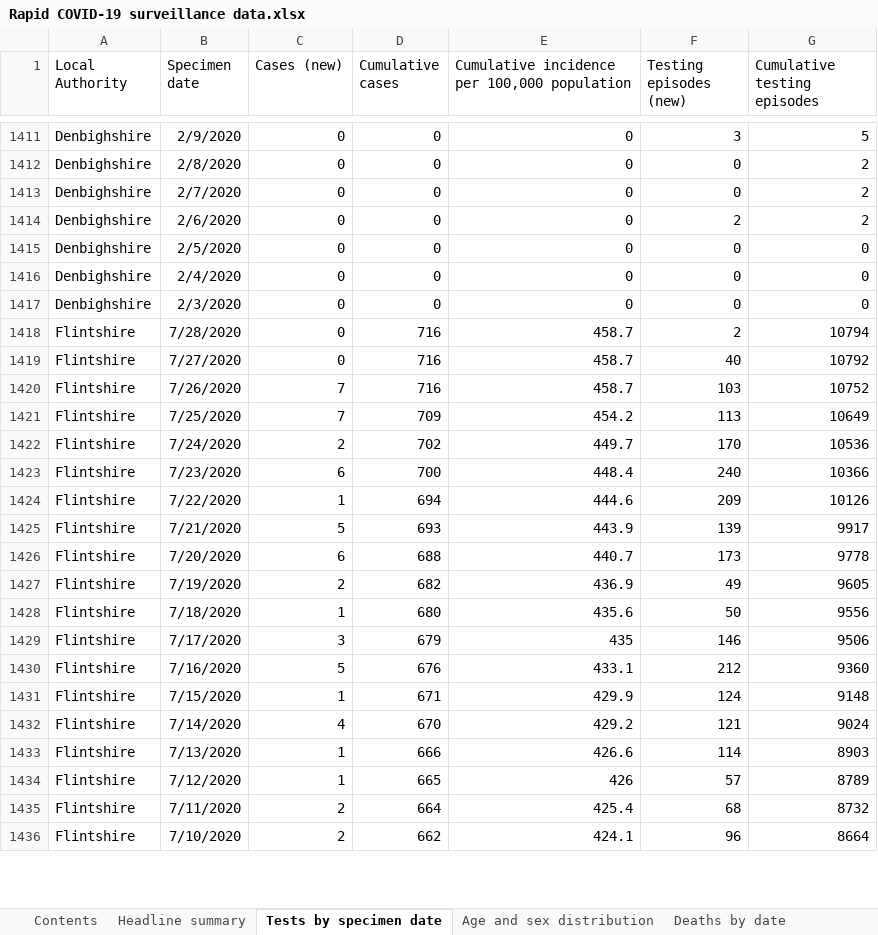
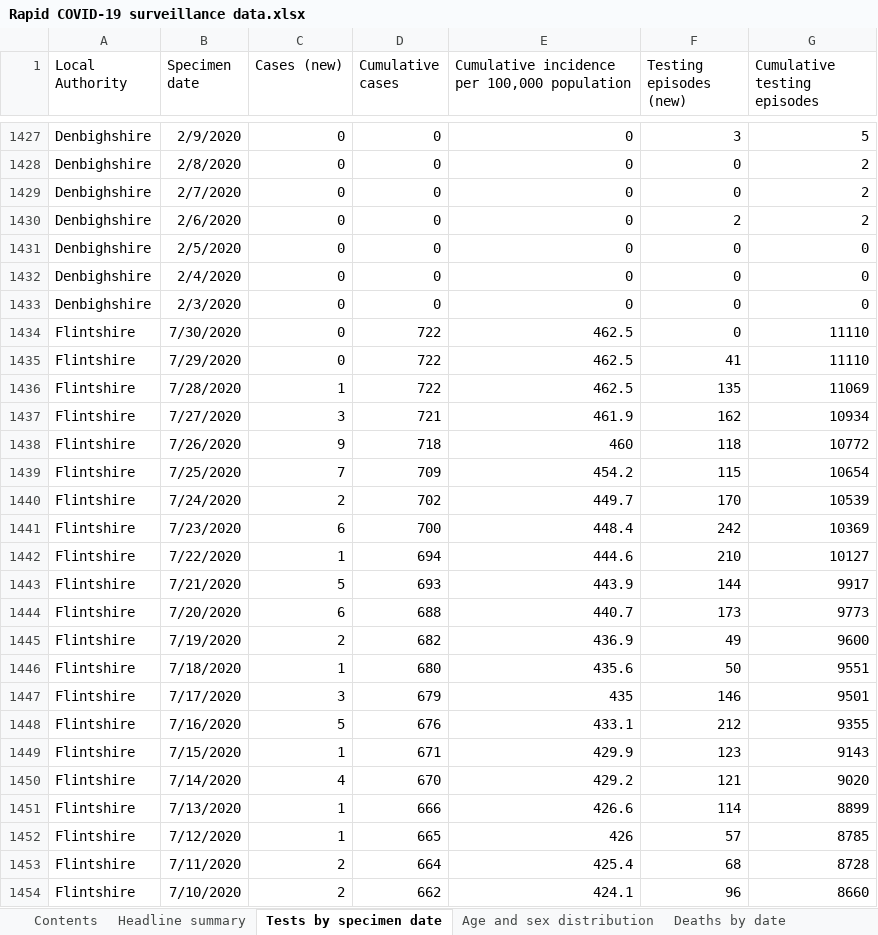
Before and after one commit to tomwhite/covid-19-uk-data, an Excel workbook: data/raw/phw/Rapid COVID-19 surveillance data.xlsx, sheet Tests by specimen date, drawn as a sheet; only a part is shown, gaps mark what is left out; values as stored, in another font and other column widths than the file's, no borders; removed rows and columns are numbered as before the commit, all else as after; the diff covers the shown part only; the diff names each change by its address in the sheet, - before the commit and + after, or states it on an @@ line.

```diff
--- a/data/raw/phw/Rapid COVID-19 surveillance data.xlsx (sheet Tests by specimen date)
+++ b/data/raw/phw/Rapid COVID-19 surveillance data.xlsx (sheet Tests by specimen date)
-B1434 (Specimen date): 7/28/2020
+B1434 (Specimen date): 7/30/2020
-D1434:D1435 (Cumulative cases): 716
+D1434:D1435 (Cumulative cases): 722
-E1434:E1435: 458.7
+E1434:E1435: 462.5
-F1434 (Testing episodes (new)): 2
+F1434 (Testing episodes (new)): 0
-G1434 (Cumulative testing episodes): 10794
+G1434 (Cumulative testing episodes): 11110
-B1435 (Specimen date): 7/27/2020
+B1435 (Specimen date): 7/29/2020
-F1435 (Testing episodes (new)): 40
+F1435 (Testing episodes (new)): 41
-G1435 (Cumulative testing episodes): 10792
+G1435 (Cumulative testing episodes): 11110
-row 1420: Flintshire | 7/26/2020 | 7 | 716 | 458.7 | 103 | 10752
+row 1436: Flintshire | 7/28/2020 | 1 | 722 | 462.5 | 135 | 11069
+row 1437: Flintshire | 7/27/2020 | 3 | 721 | 461.9 | 162 | 10934
+row 1438: Flintshire | 7/26/2020 | 9 | 718 | 460 | 118 | 10772
-F1439 (Testing episodes (new)): 113
+F1439 (Testing episodes (new)): 115
-G1439 (Cumulative testing episodes): 10649
+G1439 (Cumulative testing episodes): 10654
-G1440 (Cumulative testing episodes): 10536
+G1440 (Cumulative testing episodes): 10539
-F1441 (Testing episodes (new)): 240
+F1441 (Testing episodes (new)): 242
-G1441 (Cumulative testing episodes): 10366
+G1441 (Cumulative testing episodes): 10369
-F1442 (Testing episodes (new)): 209
+F1442 (Testing episodes (new)): 210
-G1442 (Cumulative testing episodes): 10126
+G1442 (Cumulative testing episodes): 10127
-F1443 (Testing episodes (new)): 139
+F1443 (Testing episodes (new)): 144
-G1444 (Cumulative testing episodes): 9778
+G1444 (Cumulative testing episodes): 9773
-G1445 (Cumulative testing episodes): 9605
+G1445 (Cumulative testing episodes): 9600
-G1446 (Cumulative testing episodes): 9556
+G1446 (Cumulative testing episodes): 9551
-G1447 (Cumulative testing episodes): 9506
+G1447 (Cumulative testing episodes): 9501
-G1448 (Cumulative testing episodes): 9360
+G1448 (Cumulative testing episodes): 9355
-F1449 (Testing episodes (new)): 124
+F1449 (Testing episodes (new)): 123
-G1449 (Cumulative testing episodes): 9148
+G1449 (Cumulative testing episodes): 9143
-G1450 (Cumulative testing episodes): 9024
+G1450 (Cumulative testing episodes): 9020
-G1451 (Cumulative testing episodes): 8903
+G1451 (Cumulative testing episodes): 8899
-G1452 (Cumulative testing episodes): 8789
+G1452 (Cumulative testing episodes): 8785
-G1453 (Cumulative testing episodes): 8732
+G1453 (Cumulative testing episodes): 8728
-G1454 (Cumulative testing episodes): 8664
+G1454 (Cumulative testing episodes): 8660
```
Also changed, not shown: 47 added rows, 1 removed row and 381 edited cells elsewhere in this sheet, sheet Total tests authorised, sheet Age and sex distribution, sheet Headline summary, sheet Deaths by date, sheet Deaths by LHB, sheet Contents, charts or pictures, 7 other files.
